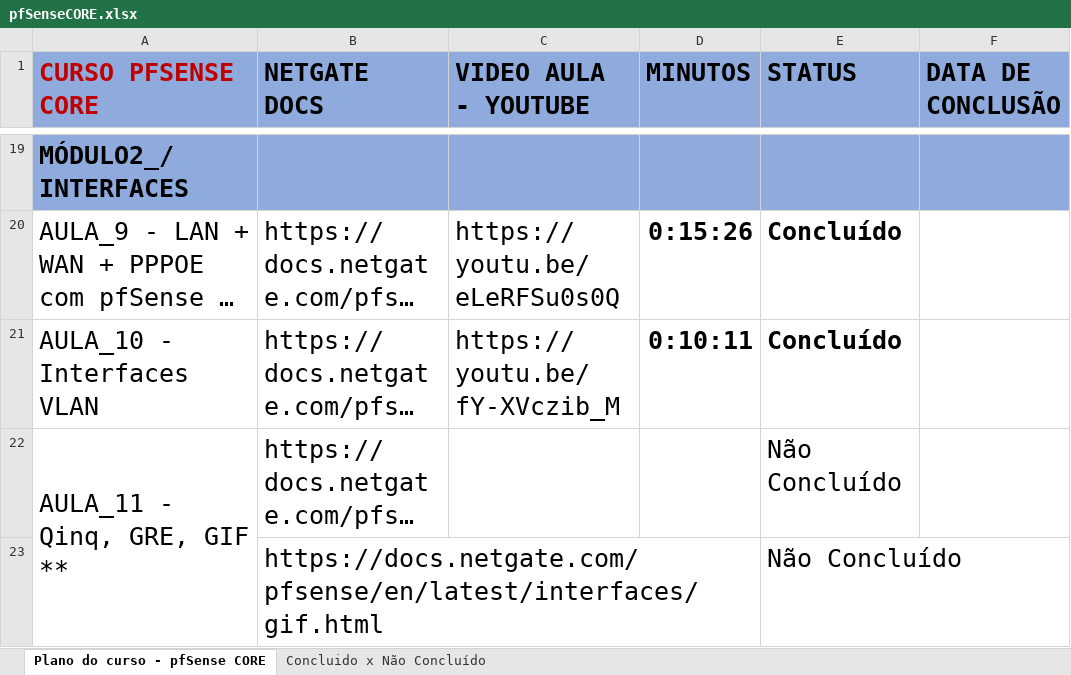
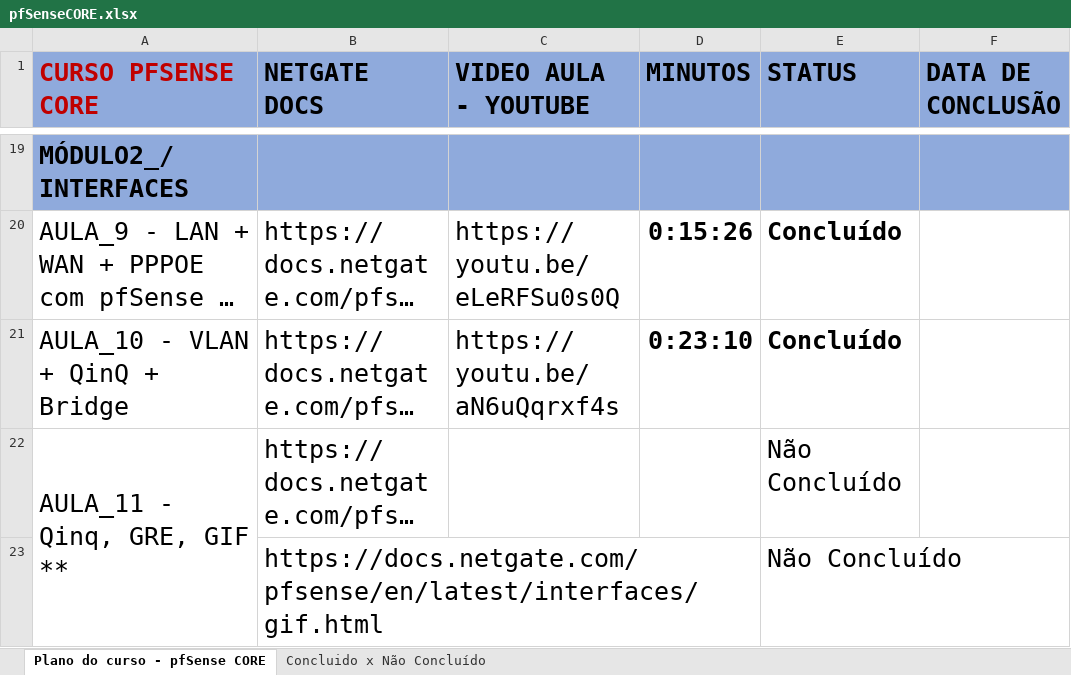
Before and after one commit to networkprobr/pfSenseCore, an Excel workbook: pfSenseCORE.xlsx, sheet Plano do curso - pfSense CORE, drawn as a sheet; only a part is shown, gaps mark what is left out; long unchanged cells end in …; values as stored, in another font and other column widths than the file's, no borders; the diff names each change by its address in the sheet, - before the commit and + after, or states it on an @@ line.

```diff
--- a/pfSenseCORE.xlsx (sheet Plano do curso - pfSense CORE)
+++ b/pfSenseCORE.xlsx (sheet Plano do curso - pfSense CORE)
-A21 (CURSO PFSENSE CORE): AULA_10 - Interfaces VLAN
+A21 (CURSO PFSENSE CORE): AULA_10 - VLAN + QinQ + Bridge
-C21 (VIDEO AULA - YOUTUBE): https://youtu.be/fY-XVczib_M
+C21 (VIDEO AULA - YOUTUBE): https://youtu.be/aN6uQqrxf4s
-D21 (MINUTOS): 0:10:11
+D21 (MINUTOS): 0:23:10
```
Also changed, not shown: 2 other files.
